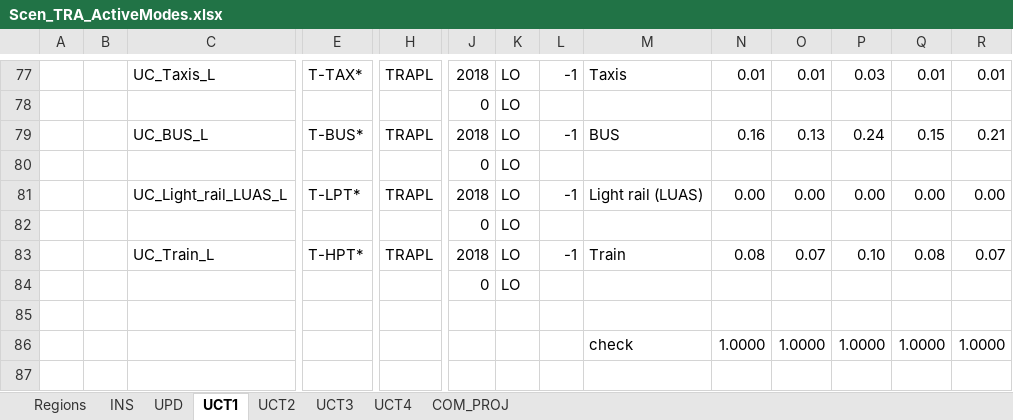
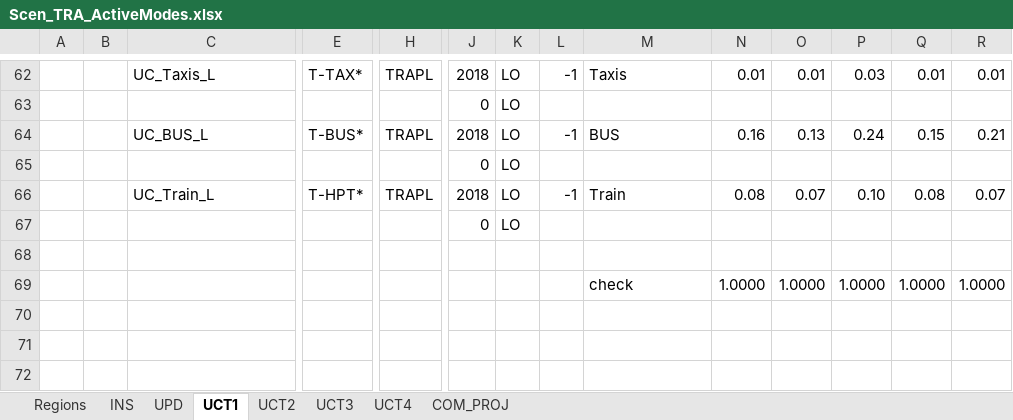
Before and after one commit to MaREI-EPMG/TIM-archived, an Excel workbook: SuppXLS/Scen_TRA_ActiveModes.xlsx, sheet UCT1, drawn as a sheet; only a part is shown, gaps mark what is left out; the shorter side is filled out with more unchanged rows; values as stored, in another font and other column widths than the file's, no borders; rows hold the shown columns only; the diff covers the shown part only; the diff names each change by its address in the sheet, - before the commit and + after, or states it on an @@ line.

```diff
--- a/SuppXLS/Scen_TRA_ActiveModes.xlsx (sheet UCT1)
+++ b/SuppXLS/Scen_TRA_ActiveModes.xlsx (sheet UCT1)
-row 80:  |  |  |  |  | 0 | LO
-row 81:  |  | UC_Light_rail_LUAS_L | T-LPT* | TRAPL | 2018 | LO | -1 | Light rail (LUAS) | 0.00 | 0.00 | 0.00 | 0.00 | 0.00
```
Also changed, not shown: 15 removed rows elsewhere in this sheet, formulas that keep their value, charts or pictures, SuppXLS/Scen_TRA_BAU.xlsx.
